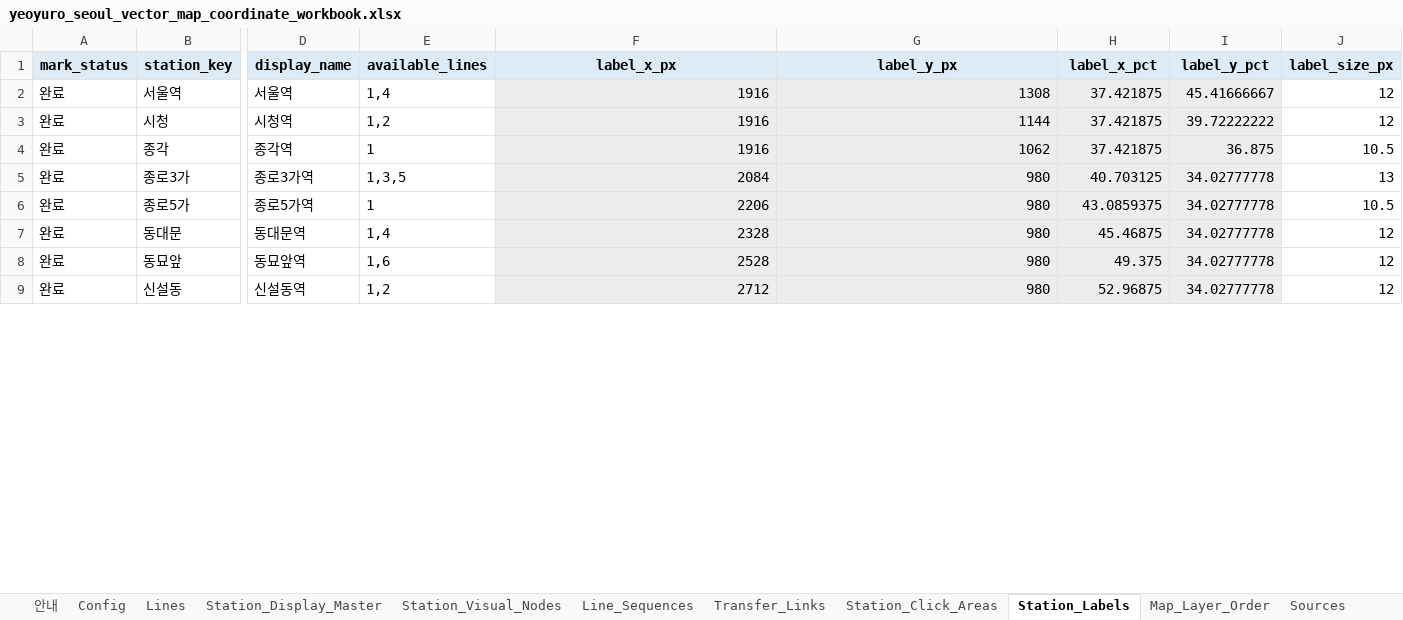
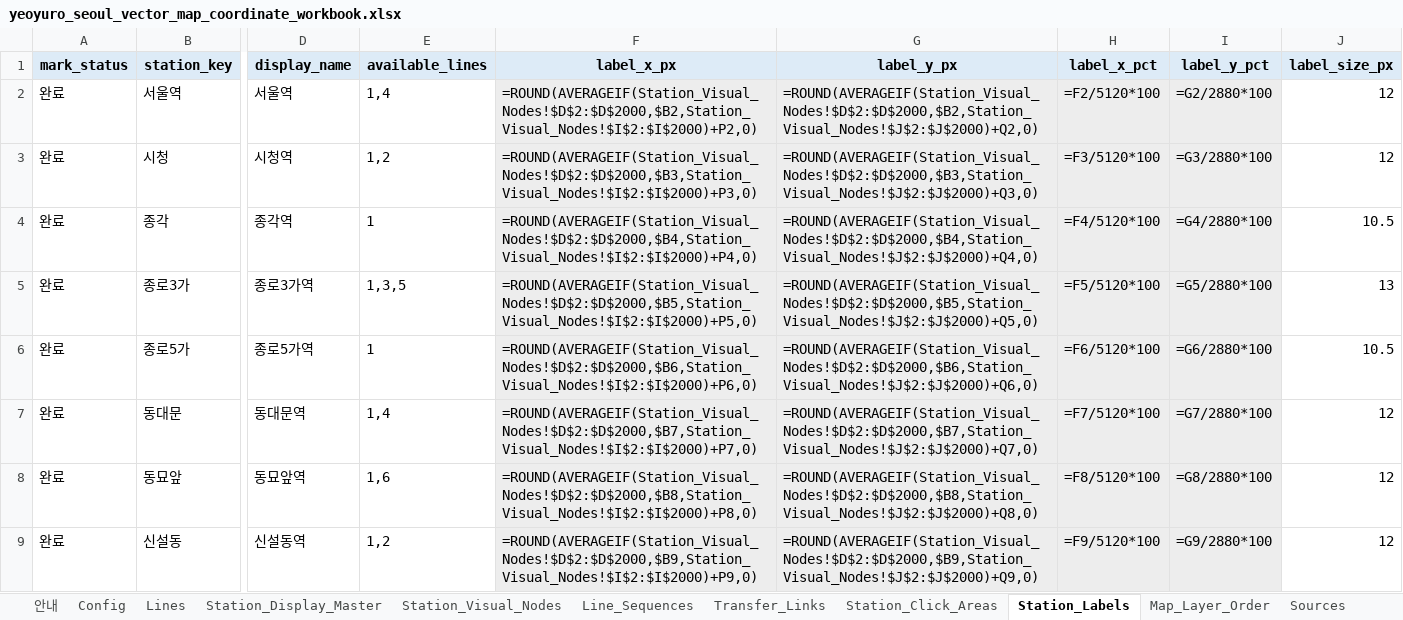
Before and after one commit to FlightChamp/yeoyuro-seoul, an Excel workbook: data/master/yeoyuro_seoul_vector_map_coordinate_workbook.xlsx, sheet Station_Labels, drawn as a sheet; only a part is shown, gaps mark what is left out; values as stored, in another font and other column widths than the file's, no borders; formulas without a stored value are shown as written; the diff covers the shown part only; the diff names each change by its address in the sheet, - before the commit and + after, or states it on an @@ line.

```diff
--- a/data/master/yeoyuro_seoul_vector_map_coordinate_workbook.xlsx (sheet Station_Labels)
+++ b/data/master/yeoyuro_seoul_vector_map_coordinate_workbook.xlsx (sheet Station_Labels)
-F2 (label_x_px): 1916
+F2 (label_x_px): =ROUND(AVERAGEIF(Station_Visual_Nodes!$D$2:$D$2000,$B2,Station_Visual_Nodes!$I$2:$I$2000)+P2,0)
-G2 (label_y_px): 1308
+G2 (label_y_px): =ROUND(AVERAGEIF(Station_Visual_Nodes!$D$2:$D$2000,$B2,Station_Visual_Nodes!$J$2:$J$2000)+Q2,0)
-H2 (label_x_pct): 37.421875
+H2 (label_x_pct): =F2/5120*100
-I2 (label_y_pct): 45.41666667
+I2 (label_y_pct): =G2/2880*100
-F3 (label_x_px): 1916
+F3 (label_x_px): =ROUND(AVERAGEIF(Station_Visual_Nodes!$D$2:$D$2000,$B3,Station_Visual_Nodes!$I$2:$I$2000)+P3,0)
-G3 (label_y_px): 1144
+G3 (label_y_px): =ROUND(AVERAGEIF(Station_Visual_Nodes!$D$2:$D$2000,$B3,Station_Visual_Nodes!$J$2:$J$2000)+Q3,0)
-H3 (label_x_pct): 37.421875
+H3 (label_x_pct): =F3/5120*100
-I3 (label_y_pct): 39.72222222
+I3 (label_y_pct): =G3/2880*100
-F4 (label_x_px): 1916
+F4 (label_x_px): =ROUND(AVERAGEIF(Station_Visual_Nodes!$D$2:$D$2000,$B4,Station_Visual_Nodes!$I$2:$I$2000)+P4,0)
-G4 (label_y_px): 1062
+G4 (label_y_px): =ROUND(AVERAGEIF(Station_Visual_Nodes!$D$2:$D$2000,$B4,Station_Visual_Nodes!$J$2:$J$2000)+Q4,0)
-H4 (label_x_pct): 37.421875
+H4 (label_x_pct): =F4/5120*100
-I4 (label_y_pct): 36.875
+I4 (label_y_pct): =G4/2880*100
-F5 (label_x_px): 2084
+F5 (label_x_px): =ROUND(AVERAGEIF(Station_Visual_Nodes!$D$2:$D$2000,$B5,Station_Visual_Nodes!$I$2:$I$2000)+P5,0)
-G5 (label_y_px): 980
+G5 (label_y_px): =ROUND(AVERAGEIF(Station_Visual_Nodes!$D$2:$D$2000,$B5,Station_Visual_Nodes!$J$2:$J$2000)+Q5,0)
-H5 (label_x_pct): 40.703125
+H5 (label_x_pct): =F5/5120*100
-I5 (label_y_pct): 34.02777778
+I5 (label_y_pct): =G5/2880*100
-F6 (label_x_px): 2206
+F6 (label_x_px): =ROUND(AVERAGEIF(Station_Visual_Nodes!$D$2:$D$2000,$B6,Station_Visual_Nodes!$I$2:$I$2000)+P6,0)
-G6 (label_y_px): 980
+G6 (label_y_px): =ROUND(AVERAGEIF(Station_Visual_Nodes!$D$2:$D$2000,$B6,Station_Visual_Nodes!$J$2:$J$2000)+Q6,0)
-H6 (label_x_pct): 43.0859375
+H6 (label_x_pct): =F6/5120*100
-I6 (label_y_pct): 34.02777778
+I6 (label_y_pct): =G6/2880*100
-F7 (label_x_px): 2328
+F7 (label_x_px): =ROUND(AVERAGEIF(Station_Visual_Nodes!$D$2:$D$2000,$B7,Station_Visual_Nodes!$I$2:$I$2000)+P7,0)
-G7 (label_y_px): 980
+G7 (label_y_px): =ROUND(AVERAGEIF(Station_Visual_Nodes!$D$2:$D$2000,$B7,Station_Visual_Nodes!$J$2:$J$2000)+Q7,0)
-H7 (label_x_pct): 45.46875
+H7 (label_x_pct): =F7/5120*100
-I7 (label_y_pct): 34.02777778
+I7 (label_y_pct): =G7/2880*100
-F8 (label_x_px): 2528
+F8 (label_x_px): =ROUND(AVERAGEIF(Station_Visual_Nodes!$D$2:$D$2000,$B8,Station_Visual_Nodes!$I$2:$I$2000)+P8,0)
-G8 (label_y_px): 980
+G8 (label_y_px): =ROUND(AVERAGEIF(Station_Visual_Nodes!$D$2:$D$2000,$B8,Station_Visual_Nodes!$J$2:$J$2000)+Q8,0)
-H8 (label_x_pct): 49.375
+H8 (label_x_pct): =F8/5120*100
-I8 (label_y_pct): 34.02777778
+I8 (label_y_pct): =G8/2880*100
-F9 (label_x_px): 2712
+F9 (label_x_px): =ROUND(AVERAGEIF(Station_Visual_Nodes!$D$2:$D$2000,$B9,Station_Visual_Nodes!$I$2:$I$2000)+P9,0)
-G9 (label_y_px): 980
+G9 (label_y_px): =ROUND(AVERAGEIF(Station_Visual_Nodes!$D$2:$D$2000,$B9,Station_Visual_Nodes!$J$2:$J$2000)+Q9,0)
-H9 (label_x_pct): 52.96875
+H9 (label_x_pct): =F9/5120*100
-I9 (label_y_pct): 34.02777778
+I9 (label_y_pct): =G9/2880*100
```
Also changed, not shown: 1188 edited cells elsewhere in this sheet, sheet Station_Click_Areas, sheet Station_Visual_Nodes, 1 other file.
